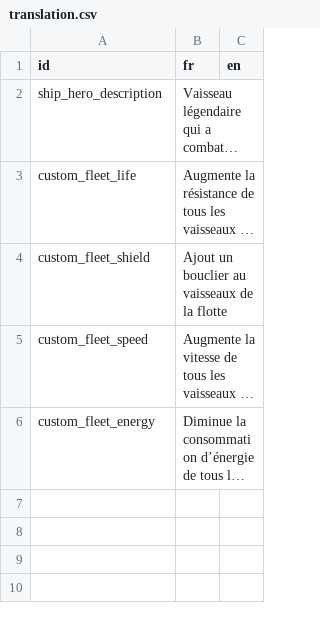
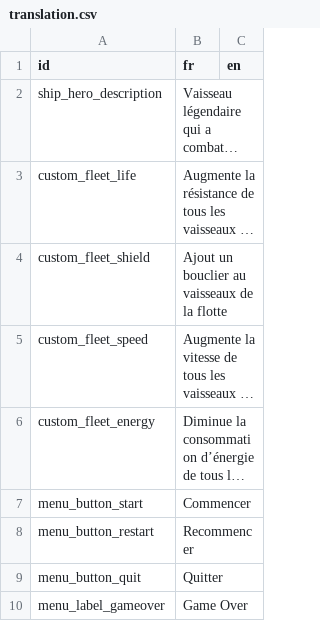
Before and after one commit to agoryu/Spacewar1987, a CSV file: Translation/translation.csv, drawn as a sheet; long unchanged cells end in …; the diff names each change by its address in the sheet, - before the commit and + after, or states it on an @@ line.

Commit message:
feat(gameover): add game over menu

```diff
--- a/Translation/translation.csv
+++ b/Translation/translation.csv
+row 7: menu_button_start | Commencer
+row 8: menu_button_restart | Recommencer
+row 9: menu_button_quit | Quitter
+row 10: menu_label_gameover | Game Over
```
Also changed, not shown: 15 other files.
